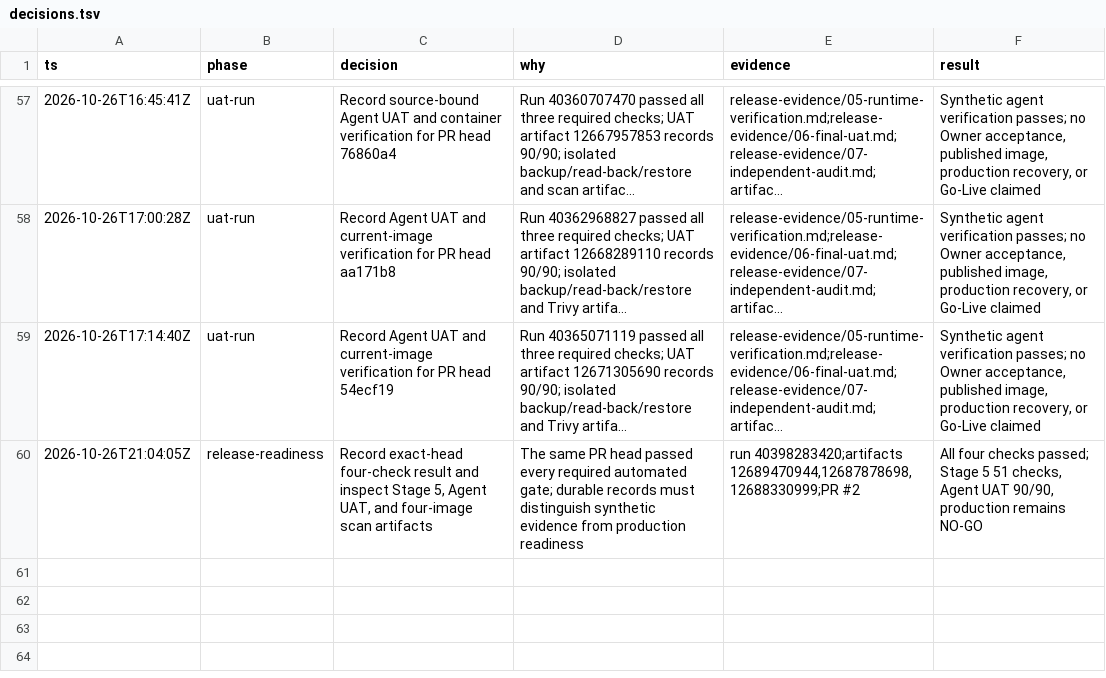
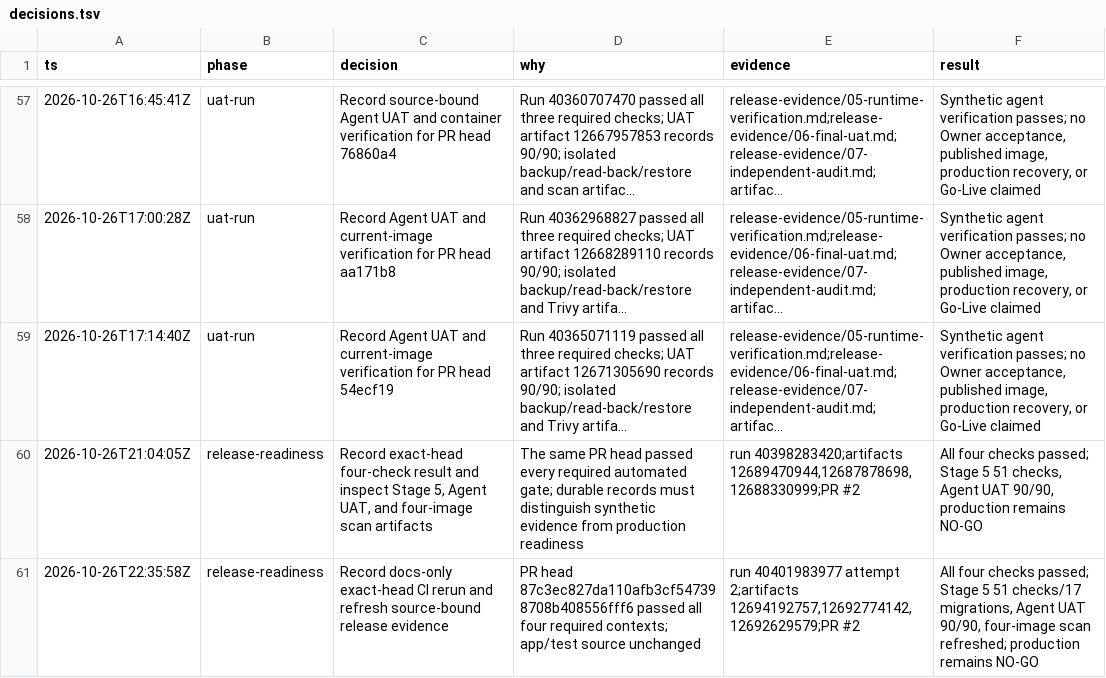
Before and after one commit to ramajittilearn-ctrl/ERP-TakyApartment, a TSV file: docs/project-execution/decisions.tsv, drawn as a sheet; only a part is shown, gaps mark what is left out; long unchanged cells end in ….

Commit message:
docs: record exact-head release verification

```diff
--- a/docs/project-execution/decisions.tsv
+++ b/docs/project-execution/decisions.tsv
@@ -60 +60,2 @@ ts	phase	decision	why	evidence	result
 2026-10-26T21:04:05Z	release-readiness	Record exact-head four-check result and inspect Stage 5, Agent UAT, and four-image scan artifacts	The same PR head passed every required automated gate; durable records must distinguish synthetic evidence from production readiness	run 40398283420;artifacts 12689470944,12687878698,12688330999;PR #2	All four checks passed; Stage 5 51 checks, Agent UAT 90/90, production remains NO-GO
+2026-10-26T22:35:58Z	release-readiness	Record docs-only exact-head CI rerun and refresh source-bound release evidence	PR head 87c3ec827da110afb3cf547398708b408556fff6 passed all four required contexts; app/test source unchanged	run 40401983977 attempt 2;artifacts 12694192757,12692774142,12692629579;PR #2	All four checks passed; Stage 5 51 checks/17 migrations, Agent UAT 90/90, four-image scan refreshed; production remains NO-GO
```
Also changed, not shown: docs/project-execution/backlog.tsv, 7 other files.
